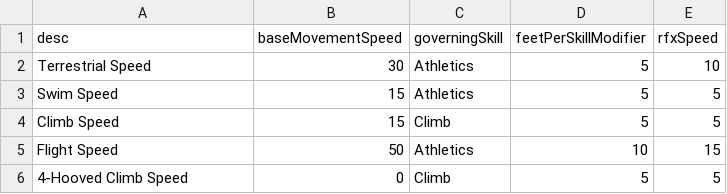
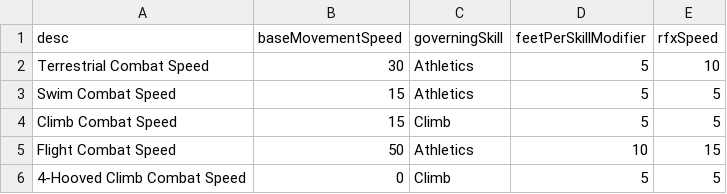
Before and after one commit to CogentRoleplayCommunity/FogentRoleplay, a CSV file: MovementSpeedCalculationData.csv, drawn as a sheet.

Commit message:
Renamed some combat speeds

```diff
--- a/MovementSpeedCalculationData.csv
+++ b/MovementSpeedCalculationData.csv
@@ -1,6 +1,6 @@
 desc,baseMovementSpeed,governingSkill,feetPerSkillModifier,rfxSpeed
-Terrestrial Speed,30,Athletics,5,10
-Swim Speed,15,Athletics,5,5
-Climb Speed,15,Climb,5,5
-Flight Speed,50,Athletics,10,15
-4-Hooved Climb Speed,0,Climb,5,5
+Terrestrial Combat Speed,30,Athletics,5,10
+Swim Combat Speed,15,Athletics,5,5
+Climb Combat Speed,15,Climb,5,5
+Flight Combat Speed,50,Athletics,10,15
+4-Hooved Climb Combat Speed,0,Climb,5,5
```
